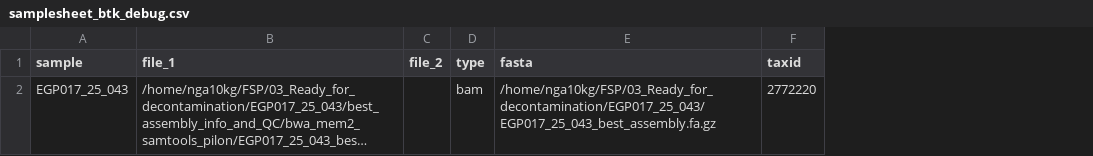
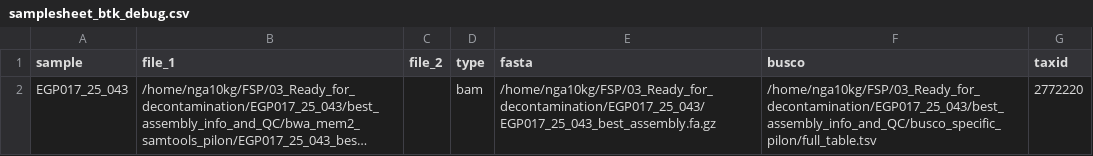
Before and after one commit to NiallG1/fspassemblypipeline, a CSV file: assets/samplesheet_btk_debug.csv, drawn as a sheet; long unchanged cells end in …; the diff names each change by its address in the sheet, - before the commit and + after, or states it on an @@ line.

Commit message:
updated samplesheet logic and blobtools to take busco from samplesheet not params

```diff
--- a/assets/samplesheet_btk_debug.csv
+++ b/assets/samplesheet_btk_debug.csv
+column F (busco), row 2: /home/nga10kg/FSP/03_Ready_for_decontamination/EGP017_25_043/best_assembly_info_and_QC/busco_specific_pilon/full_table.tsv
```
Also changed, not shown: 29 other files.
